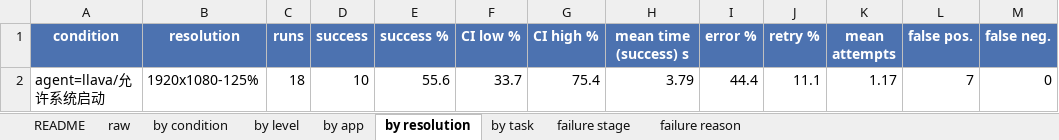
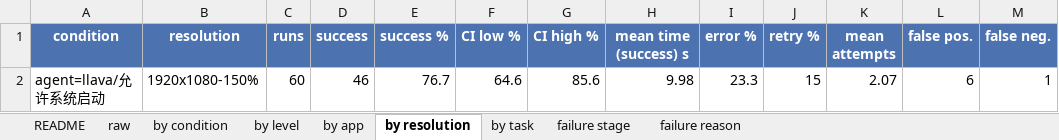
Before and after one commit to Jaaa27/gui-agent, an Excel workbook: results/week7/evaluation_results.xlsx, sheet by resolution, drawn as a sheet; values as stored, in another font and other column widths than the file's, no borders; removed rows and columns are numbered as before the commit, all else as after; the diff names each change by its address in the sheet, - before the commit and + after, or states it on an @@ line.

```diff
--- a/results/week7/evaluation_results.xlsx (sheet by resolution)
+++ b/results/week7/evaluation_results.xlsx (sheet by resolution)
-row 2: agent=llava/允许系统启动 | 1920x1080-125% | 18 | 10 | 55.6 | 33.7 | 75.4 | 3.79 | 44.4 | 11.1 | 1.17 | 7 | 0
+row 2: agent=llava/允许系统启动 | 1920x1080-150% | 60 | 46 | 76.7 | 64.6 | 85.6 | 9.98 | 23.3 | 15 | 2.07 | 6 | 1
```
Also changed, not shown: sheet raw, sheet by task, sheet by level, sheet by app, sheet by condition, sheet failure reason, 1 more sheet, 11 other files.
